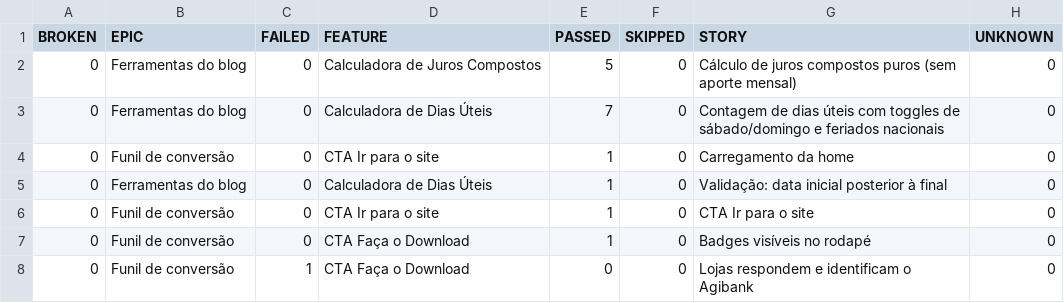
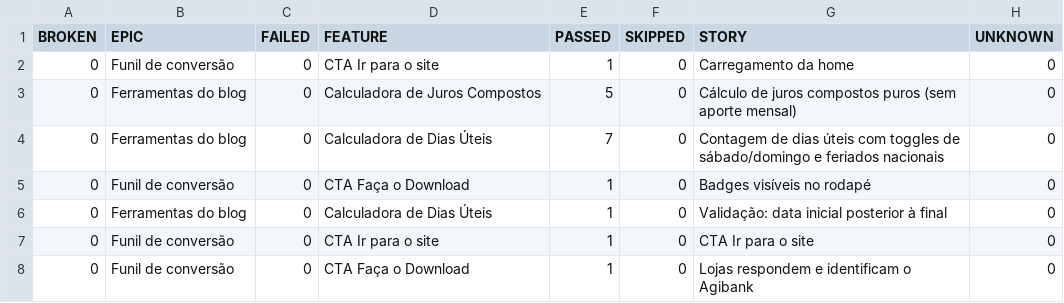
Before and after one commit to silasmarques/agi-e2e, a CSV file: data/behaviors.csv, drawn as a sheet.

```diff
--- a/data/behaviors.csv
+++ b/data/behaviors.csv
@@ -1,8 +1,8 @@
 "BROKEN","EPIC","FAILED","FEATURE","PASSED","SKIPPED","STORY","UNKNOWN"
+"0","Funil de conversão","0","CTA Ir para o site","1","0","Carregamento da home","0"
 "0","Ferramentas do blog","0","Calculadora de Juros Compostos","5","0","Cálculo de juros compostos puros (sem aporte mensal)","0"
 "0","Ferramentas do blog","0","Calculadora de Dias Úteis","7","0","Contagem de dias úteis com toggles de sábado/domingo e feriados nacionais","0"
-"0","Funil de conversão","0","CTA Ir para o site","1","0","Carregamento da home","0"
+"0","Funil de conversão","0","CTA Faça o Download","1","0","Badges visíveis no rodapé","0"
 "0","Ferramentas do blog","0","Calculadora de Dias Úteis","1","0","Validação: data inicial posterior à final","0"
 "0","Funil de conversão","0","CTA Ir para o site","1","0","CTA Ir para o site","0"
-"0","Funil de conversão","0","CTA Faça o Download","1","0","Badges visíveis no rodapé","0"
-"0","Funil de conversão","1","CTA Faça o Download","0","0","Lojas respondem e identificam o Agibank","0"
+"0","Funil de conversão","0","CTA Faça o Download","1","0","Lojas respondem e identificam o Agibank","0"
```
Also changed, not shown: data/suites.csv, 57 other files.
